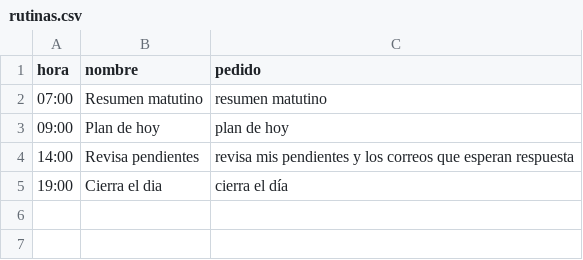
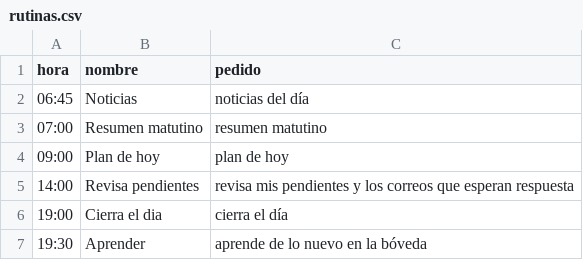
Before and after one commit to ElDuoDeLaProgramacion/jarvis-os, a CSV file: rutinas/rutinas.csv, drawn as a sheet.

```diff
--- a/rutinas/rutinas.csv
+++ b/rutinas/rutinas.csv
@@ -1,2 +1,3 @@
 hora,nombre,pedido
+06:45,Noticias,noticias del día
 07:00,Resumen matutino,resumen matutino
@@ -5 +6,2 @@ hora,nombre,pedido
 19:00,Cierra el dia,cierra el día
+19:30,Aprender,aprende de lo nuevo en la bóveda
```
Also changed, not shown: 20 other files.
